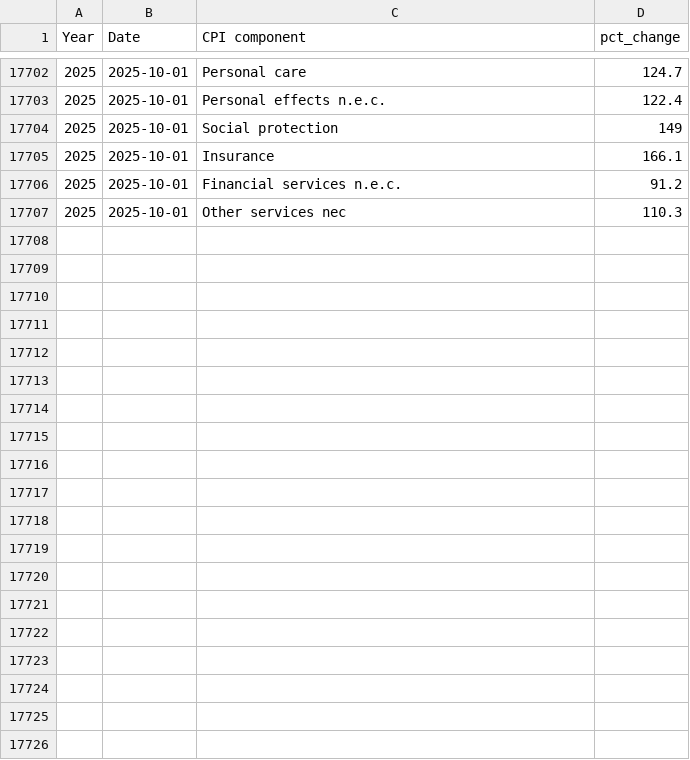
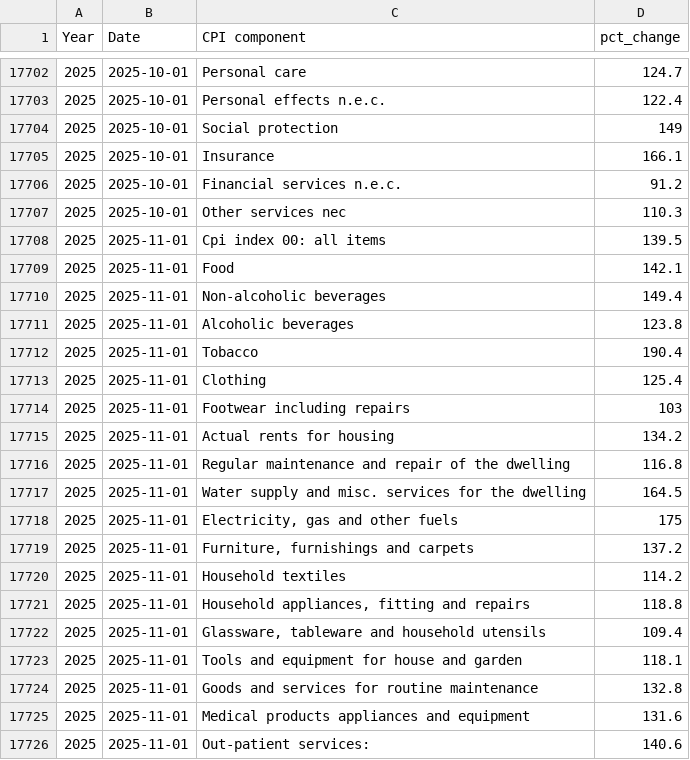
Before and after one commit to matthewgthomas/price-changes, a CSV file: data/cpi_components.csv, drawn as a sheet; only a part is shown, gaps mark what is left out; the diff covers the shown part only; the diff names each change by its address in the sheet, - before the commit and + after, or states it on an @@ line.

```diff
--- a/data/cpi_components.csv
+++ b/data/cpi_components.csv
+row 17708: 2025 | 2025-11-01 | Cpi index 00: all items | 139.5
+row 17709: 2025 | 2025-11-01 | Food | 142.1
+row 17710: 2025 | 2025-11-01 | Non-alcoholic beverages | 149.4
+row 17711: 2025 | 2025-11-01 | Alcoholic beverages | 123.8
+row 17712: 2025 | 2025-11-01 | Tobacco | 190.4
+row 17713: 2025 | 2025-11-01 | Clothing | 125.4
+row 17714: 2025 | 2025-11-01 | Footwear including repairs | 103
+row 17715: 2025 | 2025-11-01 | Actual rents for housing | 134.2
+row 17716: 2025 | 2025-11-01 | Regular maintenance and repair of the dwelling | 116.8
+row 17717: 2025 | 2025-11-01 | Water supply and misc. services for the dwelling | 164.5
+row 17718: 2025 | 2025-11-01 | Electricity, gas and other fuels | 175
+row 17719: 2025 | 2025-11-01 | Furniture, furnishings and carpets | 137.2
+row 17720: 2025 | 2025-11-01 | Household textiles | 114.2
+row 17721: 2025 | 2025-11-01 | Household appliances, fitting and repairs | 118.8
+row 17722: 2025 | 2025-11-01 | Glassware, tableware and household utensils | 109.4
+row 17723: 2025 | 2025-11-01 | Tools and equipment for house and garden | 118.1
+row 17724: 2025 | 2025-11-01 | Goods and services for routine maintenance | 132.8
+row 17725: 2025 | 2025-11-01 | Medical products appliances and equipment | 131.6
+row 17726: 2025 | 2025-11-01 | Out-patient services: | 140.6
```
Also changed, not shown: 20 added rows elsewhere in this file, 25 other files.
